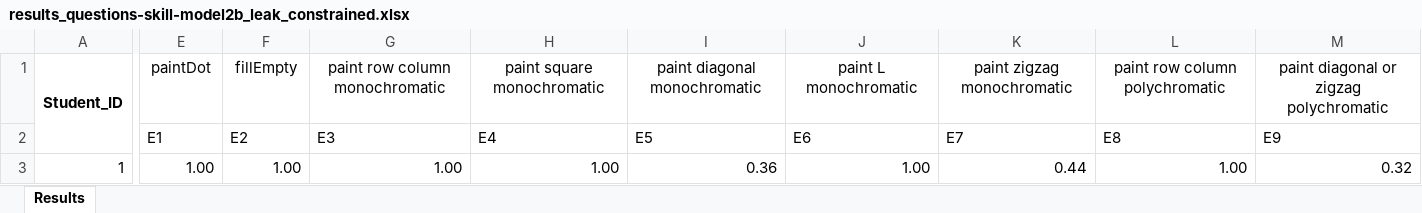
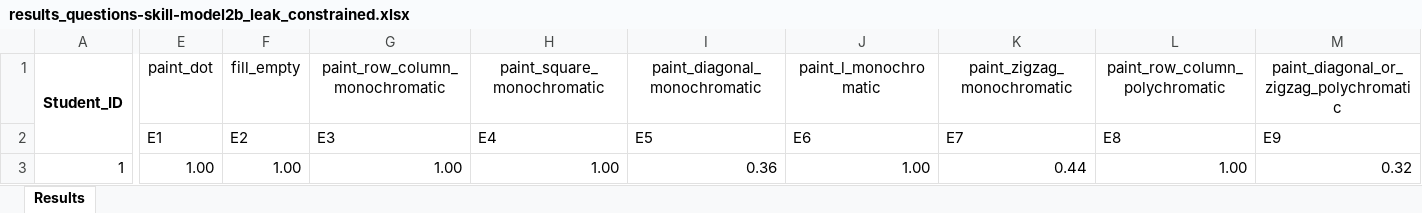
Before and after one commit to GiorgiaAuroraAdorni/bn-based-learning-networks-with-noisy-gates, an Excel workbook: data/results/results_questions-skill-model2b_leak_constrained.xlsx, sheet Results, drawn as a sheet; only a part is shown, gaps mark what is left out; values as stored, in another font and other column widths than the file's, no borders; the diff names each change by its address in the sheet, - before the commit and + after, or states it on an @@ line.

```diff
--- a/data/results/results_questions-skill-model2b_leak_constrained.xlsx (sheet Results)
+++ b/data/results/results_questions-skill-model2b_leak_constrained.xlsx (sheet Results)
-E1: paintDot
+E1: paint_dot
-F1: fillEmpty
+F1: fill_empty
-G1: paint row column monochromatic
+G1: paint_row_column_monochromatic
-H1: paint square monochromatic
+H1: paint_square_monochromatic
-I1: paint diagonal monochromatic
+I1: paint_diagonal_monochromatic
-J1: paint L monochromatic
+J1: paint_l_monochromatic
-K1: paint zigzag monochromatic
+K1: paint_zigzag_monochromatic
-L1: paint row column polychromatic
+L1: paint_row_column_polychromatic
-M1: paint diagonal or zigzag polychromatic
+M1: paint_diagonal_or_zigzag_polychromatic
```
Also changed, not shown: data/models/questions-skill-model1b_leak.xlsx, data/models/questions-skill-model2b_leak.xlsx, 15 other files.
